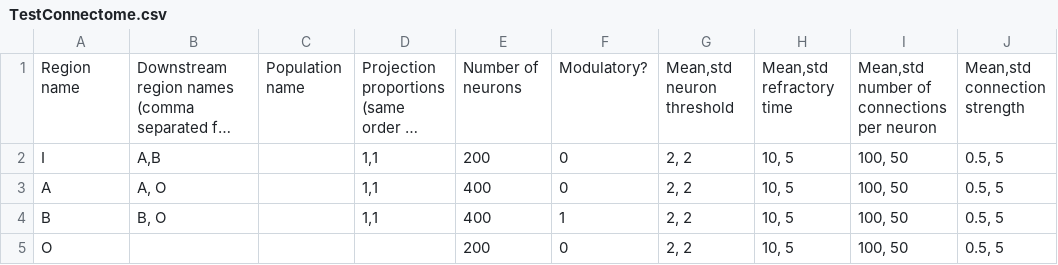
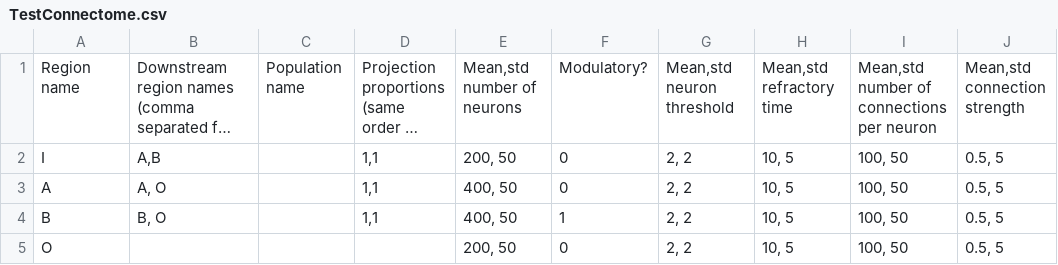
Before and after one commit to briankardon/psynapse, a CSV file: Source/TestConnectome.csv, drawn as a sheet; long unchanged cells end in …; the diff names each change by its address in the sheet, - before the commit and + after, or states it on an @@ line.

```diff
--- a/Source/TestConnectome.csv
+++ b/Source/TestConnectome.csv
-E1: Number of neurons
+E1: Mean,std number of neurons
-E2: 200
+E2: 200, 50
-E3:E4: 400
+E3:E4: 400, 50
-E5: 200
+E5: 200, 50
```
Also changed, not shown: Source/ZebrafinchSongDA.csv.
